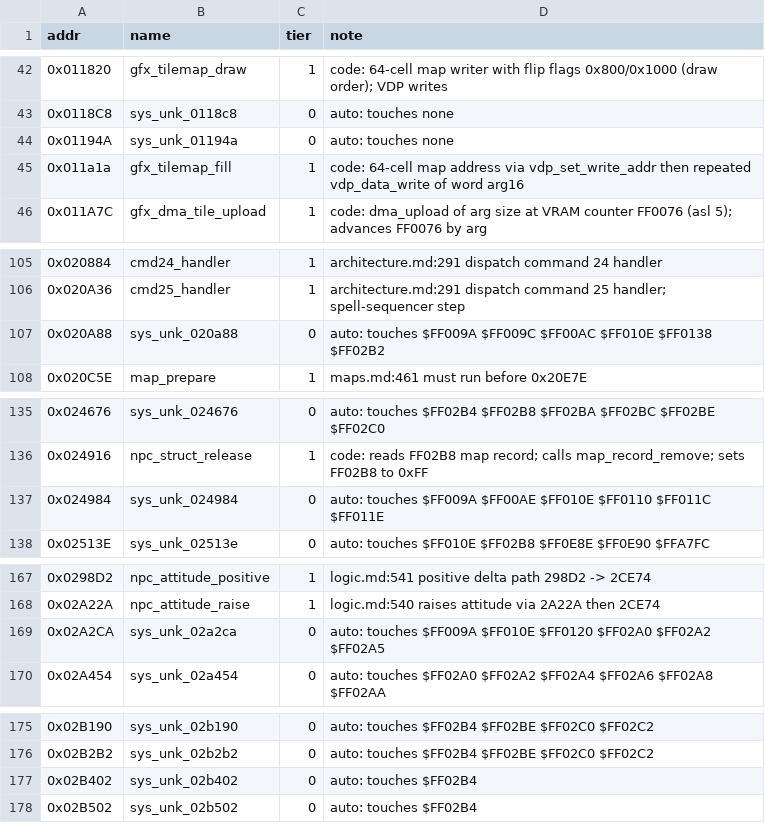
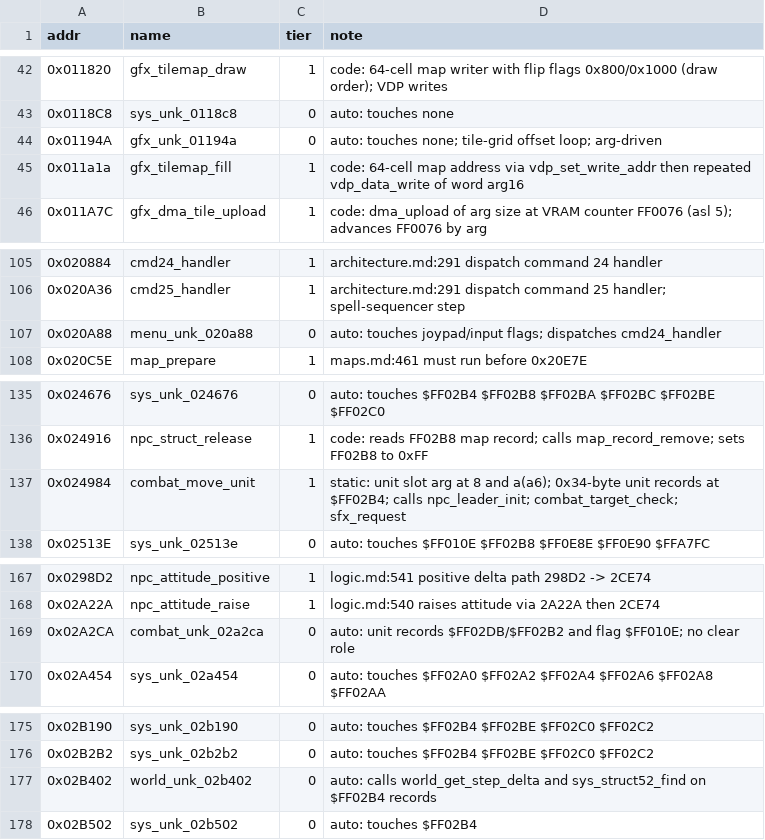
Before and after one commit to Dayset/RoPSegaMD16, a CSV file: disasm/symbols/auto.csv, drawn as a sheet; only a part is shown, gaps mark what is left out.

```diff
--- a/disasm/symbols/auto.csv
+++ b/disasm/symbols/auto.csv
@@ -43,3 +43,3 @@ addr,name,tier,note
 0x0118C8,sys_unk_0118c8,0,auto: touches none
-0x01194A,sys_unk_01194a,0,auto: touches none
+0x01194A,gfx_unk_01194a,0,auto: touches none; tile-grid offset loop; arg-driven
 0x011a1a,gfx_tilemap_fill,1,code: 64-cell map address via vdp_set_write_addr then repeated vdp_data_write of word arg16
@@ -106,3 +106,3 @@ addr,name,tier,note
 0x020A36,cmd25_handler,1,architecture.md:291 dispatch command 25 handler; spell-sequencer step
-0x020A88,sys_unk_020a88,0,auto: touches $FF009A $FF009C $FF00AC $FF010E $FF0138 $FF02B2
+0x020A88,menu_unk_020a88,0,auto: touches joypad/input flags; dispatches cmd24_handler
 0x020C5E,map_prepare,1,maps.md:461 must run before 0x20E7E
@@ -136,3 +136,3 @@ addr,name,tier,note
 0x024916,npc_struct_release,1,code: reads FF02B8 map record; calls map_record_remove; sets FF02B8 to 0xFF
-0x024984,sys_unk_024984,0,auto: touches $FF009A $FF00AE $FF010E $FF0110 $FF011C $FF011E
+0x024984,combat_move_unit,1,static: unit slot arg at 8 and a(a6); 0x34-byte unit records at $FF02B4; calls npc_leader_init; combat_target_check; sfx_request
 0x02513E,sys_unk_02513e,0,auto: touches $FF010E $FF02B8 $FF0E8E $FF0E90 $FFA7FC
@@ -168,3 +168,3 @@ addr,name,tier,note
 0x02A22A,npc_attitude_raise,1,logic.md:540 raises attitude via 2A22A then 2CE74
-0x02A2CA,sys_unk_02a2ca,0,auto: touches $FF009A $FF010E $FF0120 $FF02A0 $FF02A2 $FF02A5
+0x02A2CA,combat_unk_02a2ca,0,auto: unit records $FF02DB/$FF02B2 and flag $FF010E; no clear role
 0x02A454,sys_unk_02a454,0,auto: touches $FF02A0 $FF02A2 $FF02A4 $FF02A6 $FF02A8 $FF02AA
@@ -176,3 +176,3 @@ addr,name,tier,note
 0x02B2B2,sys_unk_02b2b2,0,auto: touches $FF02B4 $FF02BE $FF02C0 $FF02C2
-0x02B402,sys_unk_02b402,0,auto: touches $FF02B4
+0x02B402,world_unk_02b402,0,auto: calls world_get_step_delta and sys_struct52_find on $FF02B4 records
 0x02B502,sys_unk_02b502,0,auto: touches $FF02B4
```
Also changed, not shown: 2 other files.
